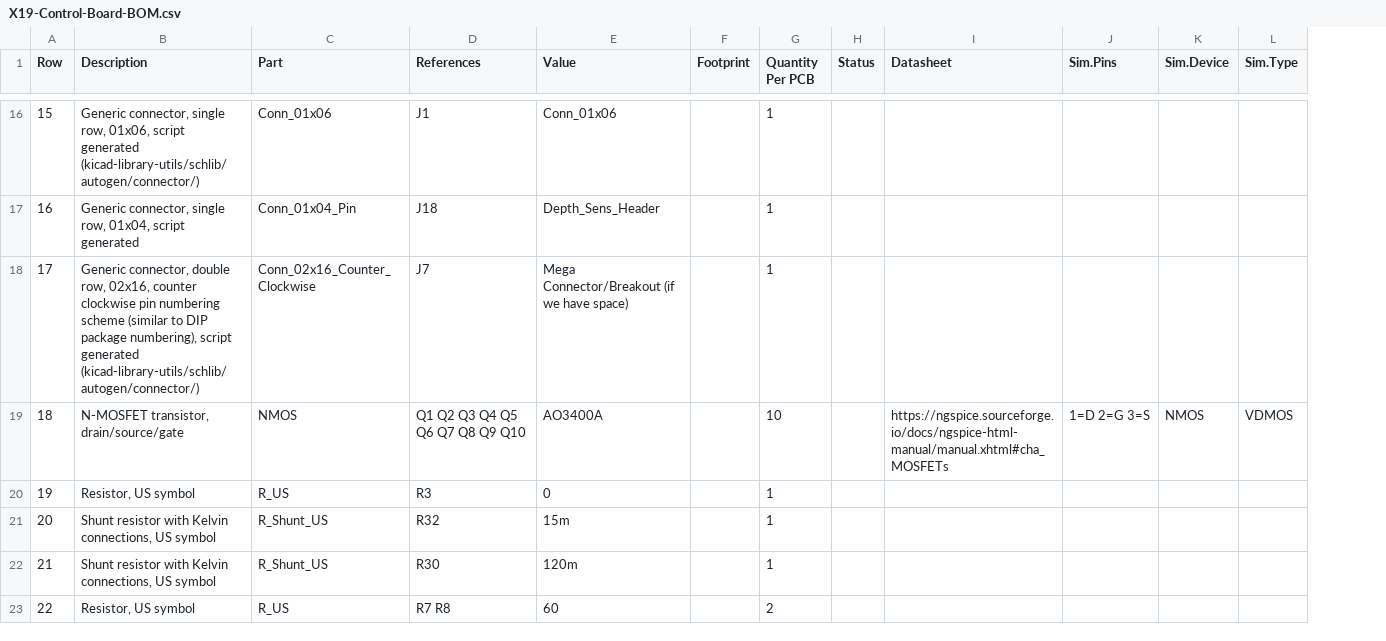
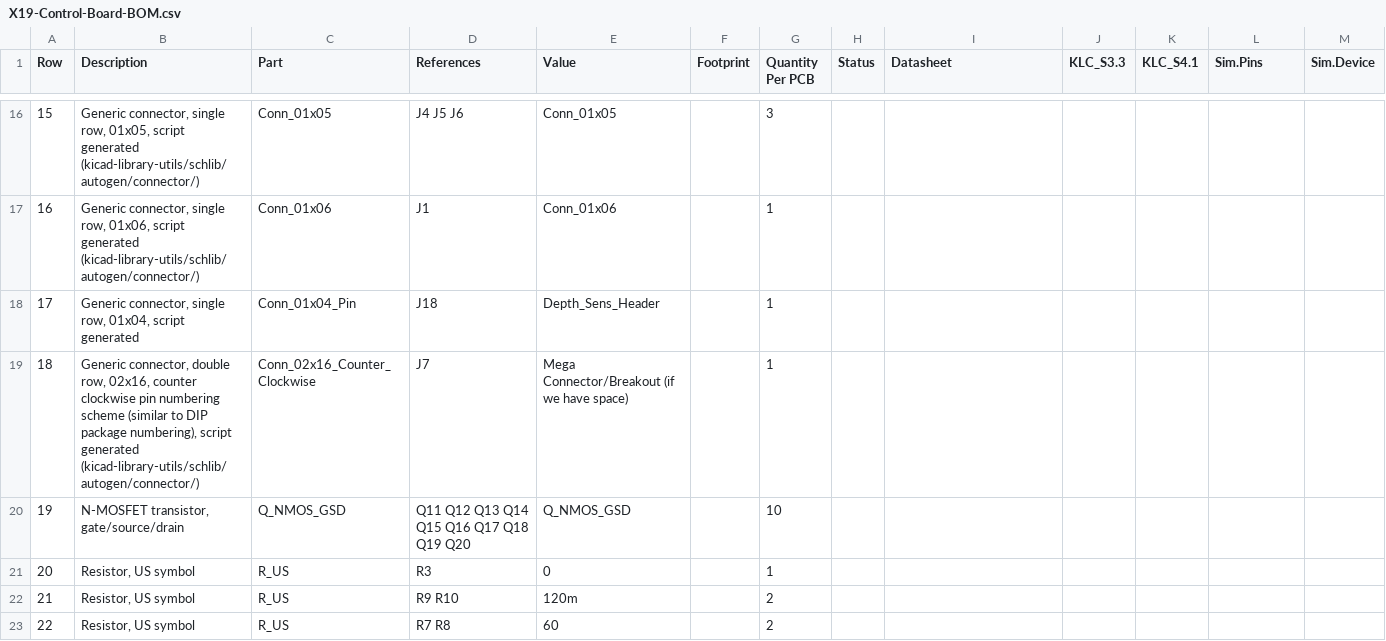
Before and after one commit to purduerov/X19-Control-Board, a CSV file: X19-Control-Board-BOM.csv, drawn as a sheet; only a part is shown, gaps mark what is left out; removed rows and columns are numbered as before the commit, all else as after; the diff covers the shown part only; the diff names each change by its address in the sheet, - before the commit and + after, or states it on an @@ line.

```diff
--- a/X19-Control-Board-BOM.csv
+++ b/X19-Control-Board-BOM.csv
+column J (KLC_S3.3), empty
+column K (KLC_S4.1), empty
-column L (Sim.Type), row 19: VDMOS
-B16 (Description): …single row, 01x06, script generated…
+B16 (Description): …single row, 01x05, script generated…
-C16 (Part): Conn_01x06
+C16 (Part): Conn_01x05
-D16 (References): J1
+D16 (References): J4 J5 J6
-E16 (Value): Conn_01x06
+E16 (Value): Conn_01x05
-G16 (Quantity Per PCB): 1
+G16 (Quantity Per PCB): 3
-B17 (Description): …single row, 01x04, script generated
+B17 (Description): …single row, 01x06, script generated (kicad-library-utils/schlib/autogen/connector/)
-C17 (Part): Conn_01x04_Pin
+C17 (Part): Conn_01x06
-D17 (References): J18
+D17 (References): J1
-E17 (Value): Depth_Sens_Header
+E17 (Value): Conn_01x06
-B18 (Description): Generic connector, double row, 02x16, counter clockwise pin numbering scheme (similar to DIP package numbering), script generated (kicad-library-utils/schlib/autogen/connector/)
+B18 (Description): Generic connector, single row, 01x04, script generated
-C18 (Part): Conn_02x16_Counter_Clockwise
+C18 (Part): Conn_01x04_Pin
-D18 (References): J7
+D18 (References): J18
-E18 (Value): Mega Connector/Breakout (if we have space)
+E18 (Value): Depth_Sens_Header
-B19 (Description): N-MOSFET transistor, drain/source/gate
+B19 (Description): Generic connector, double row, 02x16, counter clockwise pin numbering scheme (similar to DIP package numbering), script generated (kicad-library-utils/schlib/autogen/connector/)
-C19 (Part): NMOS
+C19 (Part): Conn_02x16_Counter_Clockwise
-D19 (References): Q1 Q2 Q3 Q4 Q5 Q6 Q7 Q8 Q9 Q10
+D19 (References): J7
-E19 (Value): AO3400A
+E19 (Value): Mega Connector/Breakout (if we have space)
-G19 (Quantity Per PCB): 10
+G19 (Quantity Per PCB): 1
-I19 (Datasheet): https://ngspice.sourceforge.io/docs/ngspice-html-manual/manual.xhtml#cha_MOSFETs
+I19 (Datasheet): (empty)
-L19 (Sim.Pins): 1=D 2=G 3=S
+L19 (Sim.Pins): (empty)
-M19 (Sim.Device): NMOS
+M19 (Sim.Device): (empty)
-B20 (Description): Resistor, US symbol
+B20 (Description): N-MOSFET transistor, gate/source/drain
-C20 (Part): R_US
+C20 (Part): Q_NMOS_GSD
-D20 (References): R3
+D20 (References): Q11 Q12 Q13 Q14 Q15 Q16 Q17 Q18 Q19 Q20
-E20 (Value): 0
+E20 (Value): Q_NMOS_GSD
-G20 (Quantity Per PCB): 1
+G20 (Quantity Per PCB): 10
-B21:B22 (Description): Shunt resistor with Kelvin connections, US symbol
+B21:B22 (Description): Resistor, US symbol
-C21:C22 (Part): R_Shunt_US
+C21:C22 (Part): R_US
-D21 (References): R32
+D21 (References): R3
-E21 (Value): 15m
+E21 (Value): 0
-D22 (References): R30
+D22 (References): R9 R10
-G22 (Quantity Per PCB): 1
+G22 (Quantity Per PCB): 2
```
Also changed, not shown: 1 added row, 1 removed row and 41 edited cells elsewhere in this file, 4 other files.
